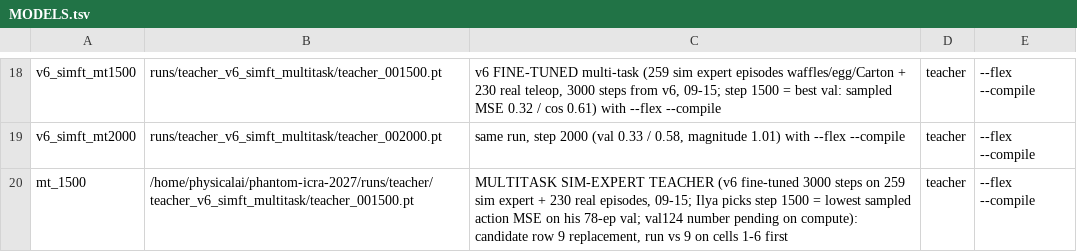
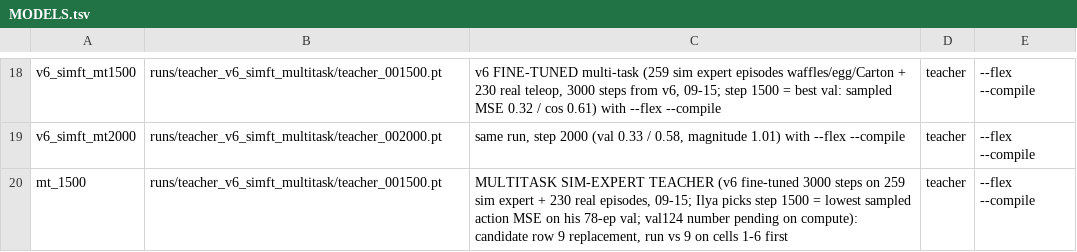
Before and after one commit to Advanced-Robotic-Manipulation/HapticWAM, a TSV file: tools/rig/MODELS.tsv, drawn as a sheet; only a part is shown, gaps mark what is left out.

Commit message:
rig menu: mt_1500 row uses the repo-relative checkpoint path (PICK.sh resolves rows under phantom/, the absolute path failed its disk check)

```diff
--- a/tools/rig/MODELS.tsv
+++ b/tools/rig/MODELS.tsv
@@ -19,2 +19,2 @@ v6_simft_mt1500	runs/teacher_v6_simft_multitask/teacher_001500.pt	v6 FINE-TUNED
 v6_simft_mt2000	runs/teacher_v6_simft_multitask/teacher_002000.pt	same run, step 2000 (val 0.33 / 0.58, magnitude 1.01) with --flex --compile	teacher	--flex --compile
-mt_1500	/home/physicalai/phantom-icra-2027/runs/teacher/teacher_v6_simft_multitask/teacher_001500.pt	MULTITASK SIM-EXPERT TEACHER (v6 fine-tuned 3000 steps on 259 sim expert + 230 real episodes, 09-15; Ilya picks step 1500 = lowest sampled action MSE on his 78-ep val; val124 number pending on compute): candidate row 9 replacement, run vs 9 on cells 1-6 first	teacher	--flex --compile
+mt_1500	runs/teacher_v6_simft_multitask/teacher_001500.pt	MULTITASK SIM-EXPERT TEACHER (v6 fine-tuned 3000 steps on 259 sim expert + 230 real episodes, 09-15; Ilya picks step 1500 = lowest sampled action MSE on his 78-ep val; val124 number pending on compute): candidate row 9 replacement, run vs 9 on cells 1-6 first	teacher	--flex --compile
```
